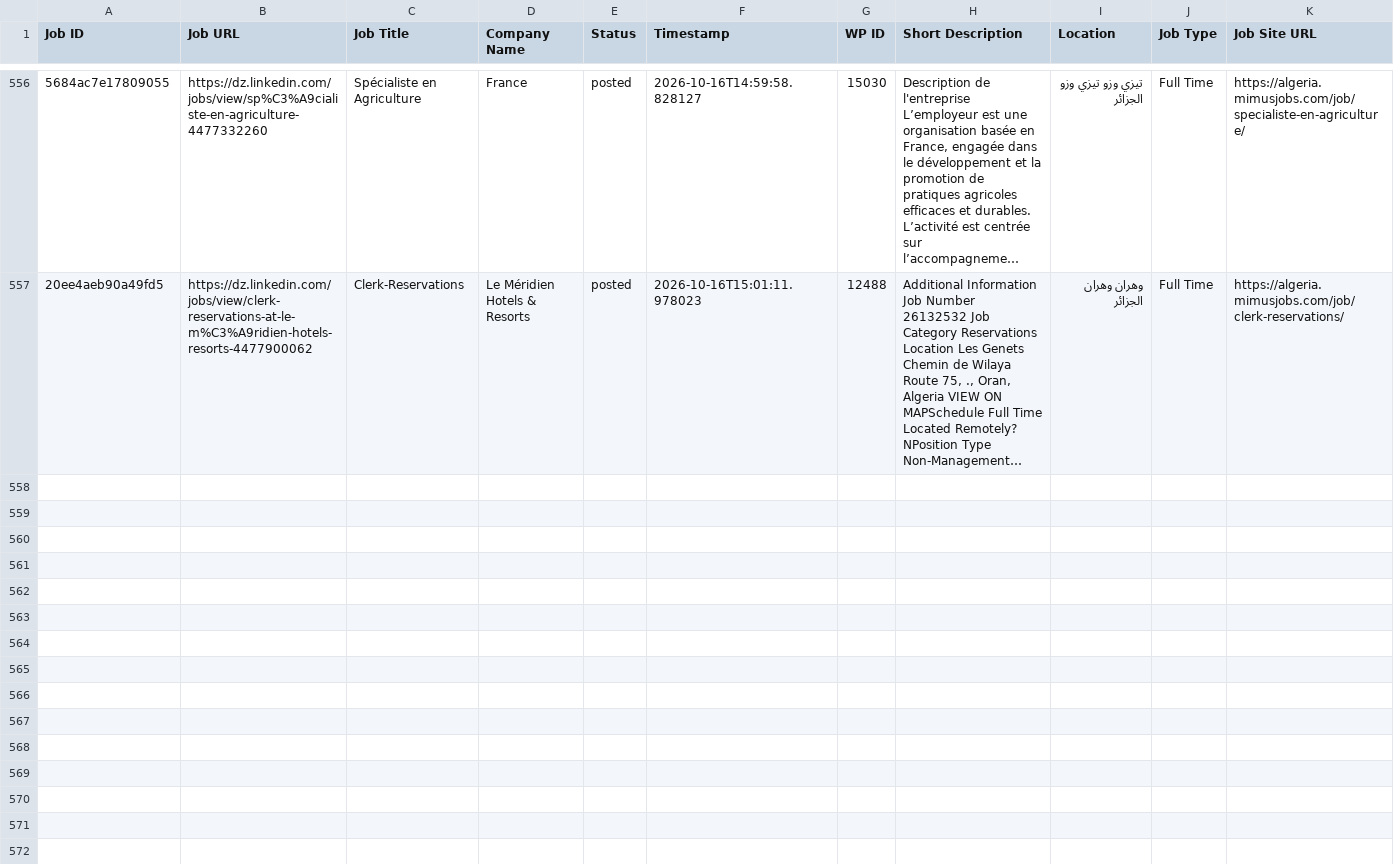
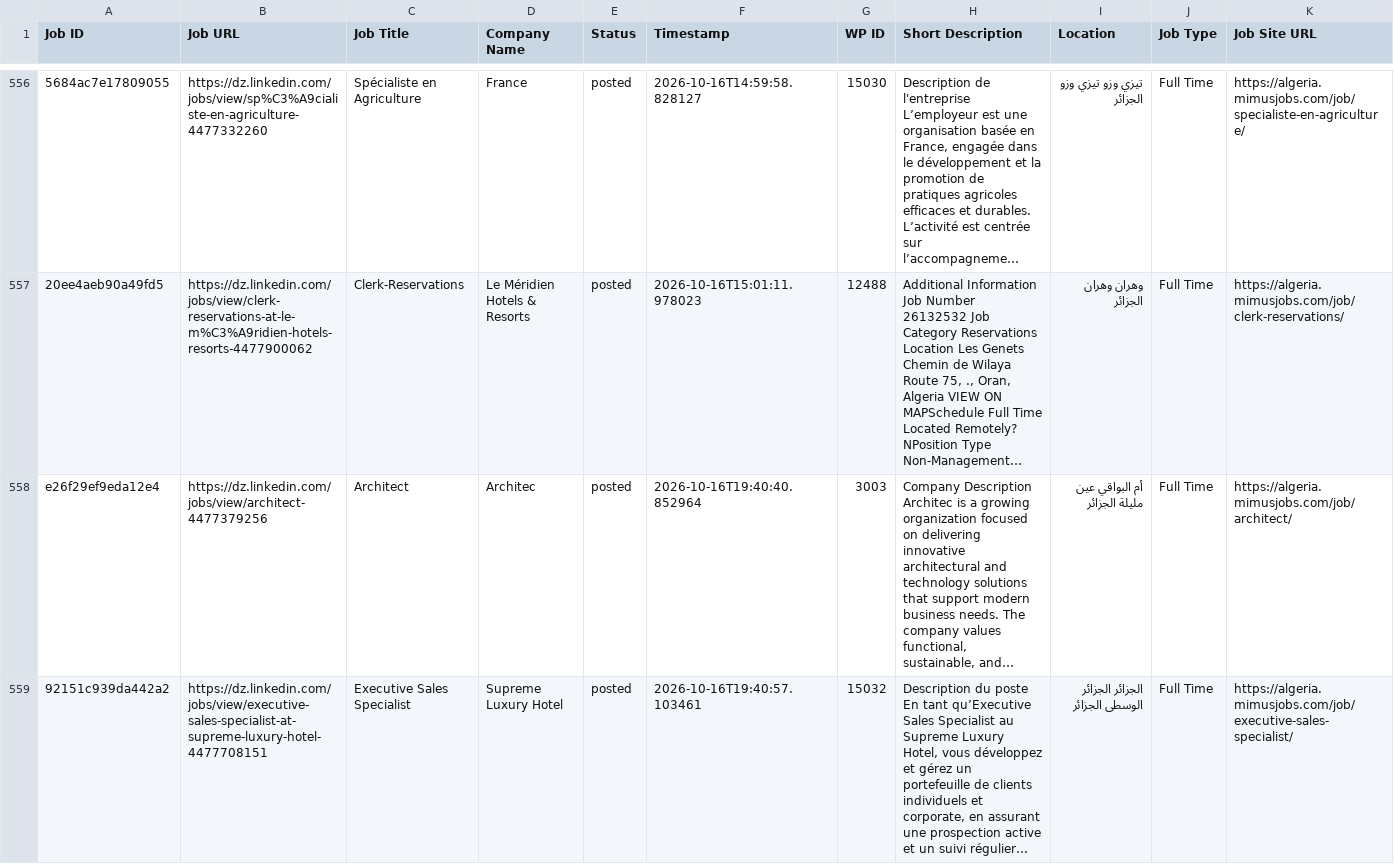
Before and after one commit to projectfetcher/dz, a CSV file: processed_jobs_algeria.csv, drawn as a sheet; only a part is shown, gaps mark what is left out; long unchanged cells end in …; the diff covers the shown part only; the diff names each change by its address in the sheet, - before the commit and + after, or states it on an @@ line.

```diff
--- a/processed_jobs_algeria.csv
+++ b/processed_jobs_algeria.csv
+row 558: e26f29ef9eda12e4 | https://dz.linkedin.com/jobs/view/architect-4477379256 | Architect | Architec | posted | 2026-10-16T19:40:40.852964 | 3003 | Company Description Architec is a growing organization focused on delivering innovative architectural and technology solutions that support modern business needs. The company values functional, sustainable, and… | أم البواقي عين مليلة الجزائر | Full Time | https://algeria.mimusjobs.com/job/architect/
+row 559: 92151c939da442a2 | https://dz.linkedin.com/jobs/view/executive-sales-specialist-at-supreme-luxury-hotel-4477708151 | Executive Sales Specialist | Supreme Luxury Hotel | posted | 2026-10-16T19:40:57.103461 | 15032 | Description du poste En tant qu’Executive Sales Specialist au Supreme Luxury Hotel, vous développez et gérez un portefeuille de clients individuels et corporate, en assurant une prospection active et un suivi régulier… | الجزائر الجزائر الوسطى الجزائر | Full Time | https://algeria.mimusjobs.com/job/executive-sales-specialist/
```
Also changed, not shown: 5 added rows elsewhere in this file.
